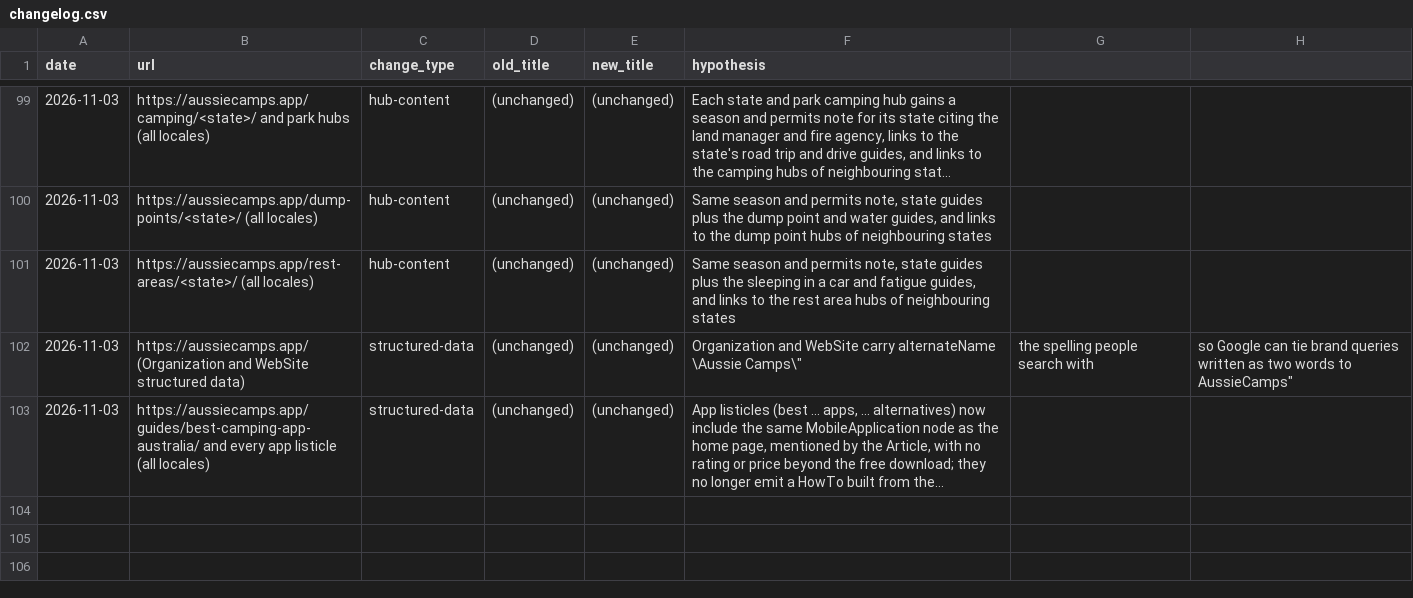
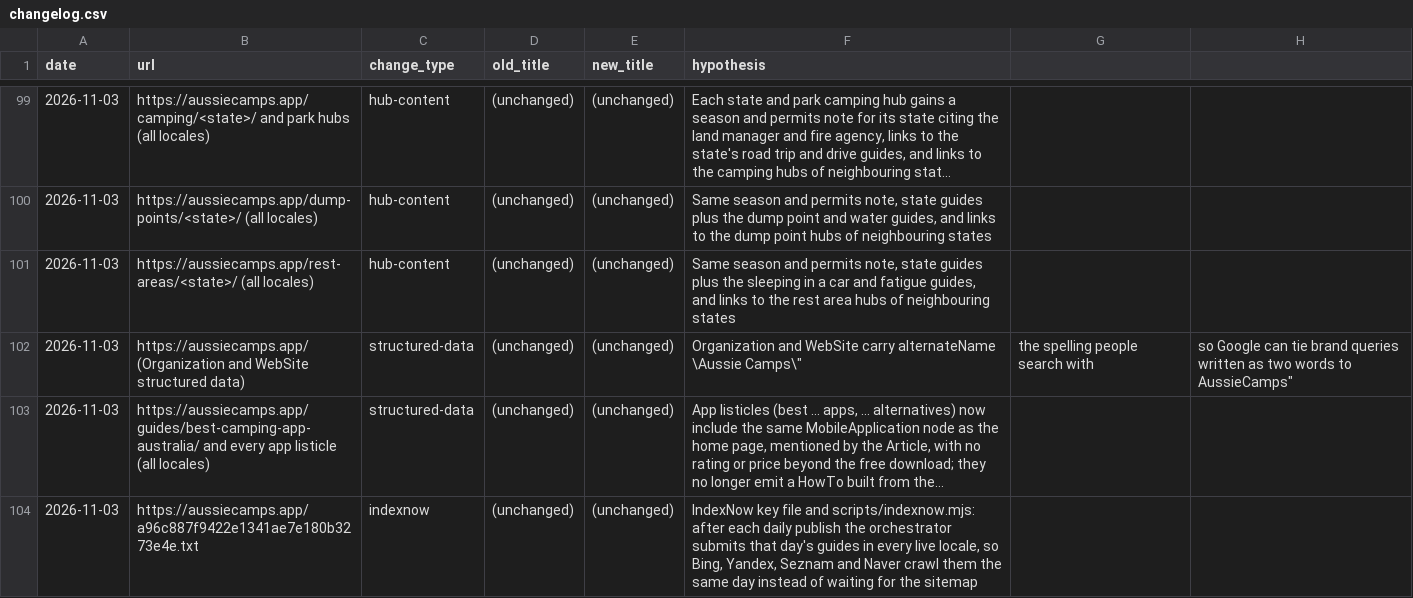
Before and after one commit to CristianRus4/aussiecamps-web, a CSV file: docs/growth/changelog.csv, drawn as a sheet; only a part is shown, gaps mark what is left out; long unchanged cells end in …; the diff names each change by its address in the sheet, - before the commit and + after, or states it on an @@ line.

```diff
--- a/docs/growth/changelog.csv
+++ b/docs/growth/changelog.csv
+row 104: 2026-11-03 | https://aussiecamps.app/a96c887f9422e1341ae7e180b3273e4e.txt | indexnow | (unchanged) | (unchanged) | IndexNow key file and scripts/indexnow.mjs: after each daily publish the orchestrator submits that day's guides in every live locale, so Bing, Yandex, Seznam and Naver crawl them the same day instead of waiting for the sitemap
```
Also changed, not shown: 5 other files.
